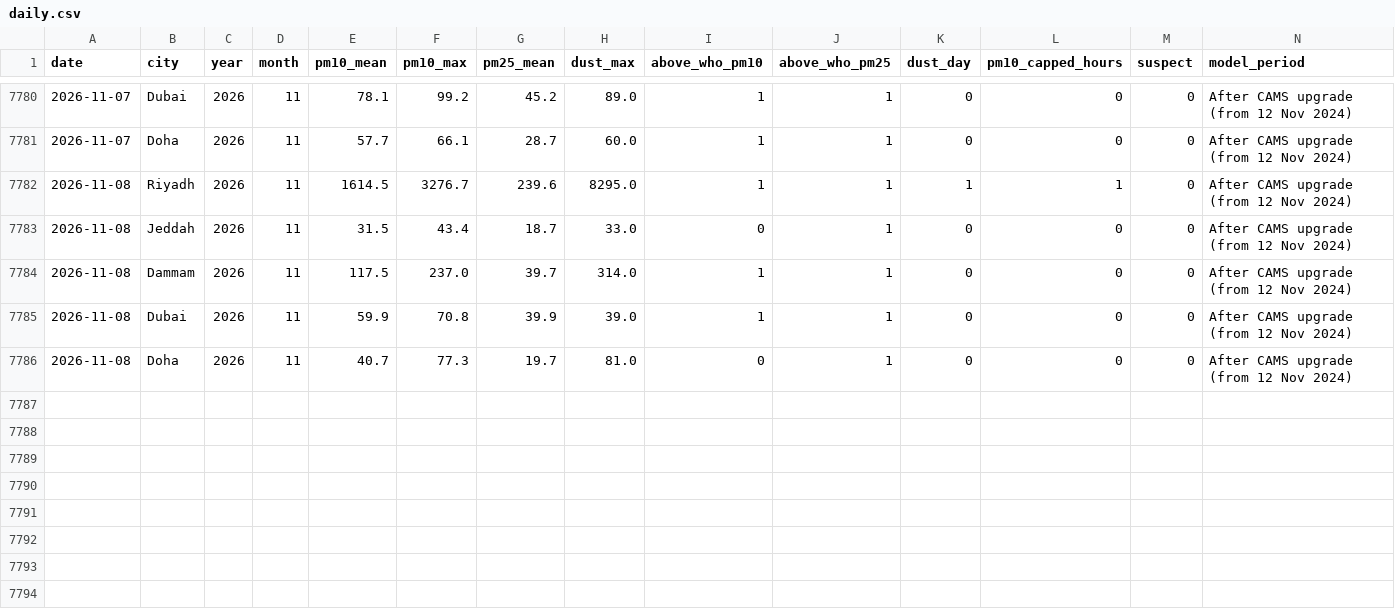
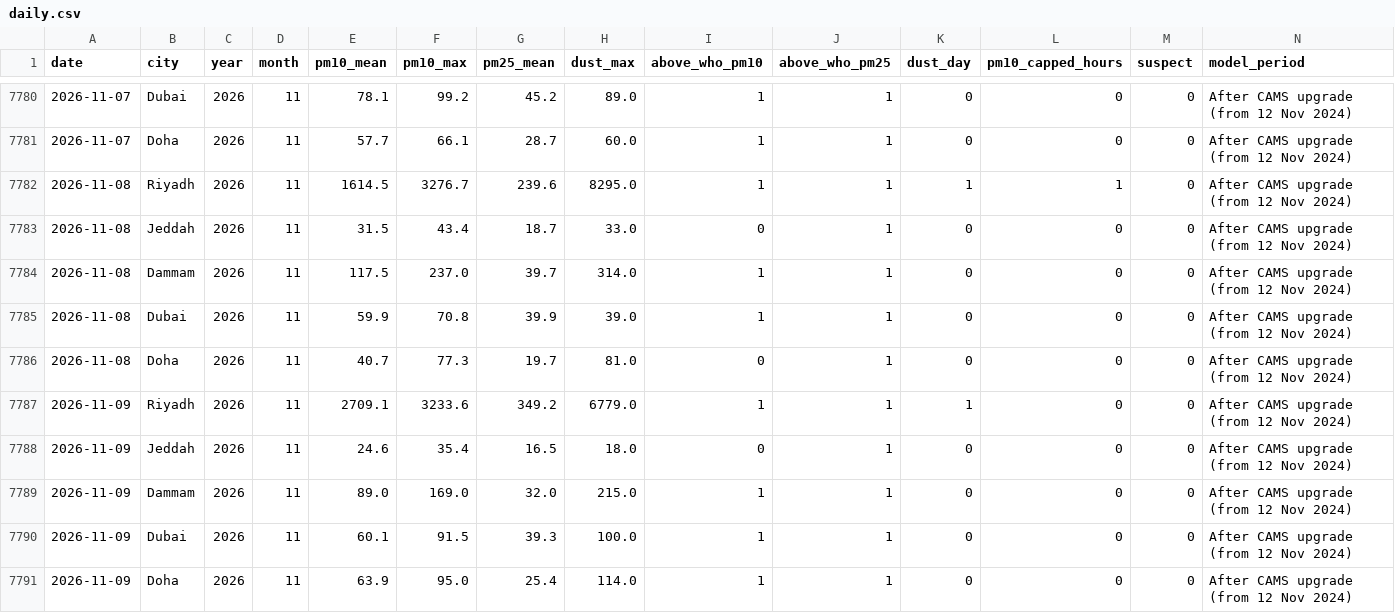
Before and after one commit to khaledbinkhunein/riyadh-air-quality, a CSV file: data/daily.csv, drawn as a sheet; only a part is shown, gaps mark what is left out.

Commit message:
Data through 2026-11-09

```diff
--- a/data/daily.csv
+++ b/data/daily.csv
@@ -7786 +7786,6 @@ date,city,year,month,pm10_mean,pm10_max,pm25_mean,dust_max,above_who_pm10,above_
 2026-11-08,Doha,2026,11,40.7,77.3,19.7,81.0,0,1,0,0,0,After CAMS upgrade (from 12 Nov 2024)
+2026-11-09,Riyadh,2026,11,2709.1,3233.6,349.2,6779.0,1,1,1,0,0,After CAMS upgrade (from 12 Nov 2024)
+2026-11-09,Jeddah,2026,11,24.6,35.4,16.5,18.0,0,1,0,0,0,After CAMS upgrade (from 12 Nov 2024)
+2026-11-09,Dammam,2026,11,89.0,169.0,32.0,215.0,1,1,0,0,0,After CAMS upgrade (from 12 Nov 2024)
+2026-11-09,Dubai,2026,11,60.1,91.5,39.3,100.0,1,1,0,0,0,After CAMS upgrade (from 12 Nov 2024)
+2026-11-09,Doha,2026,11,63.9,95.0,25.4,114.0,1,1,0,0,0,After CAMS upgrade (from 12 Nov 2024)
```
Also changed, not shown: data/summary.csv.
